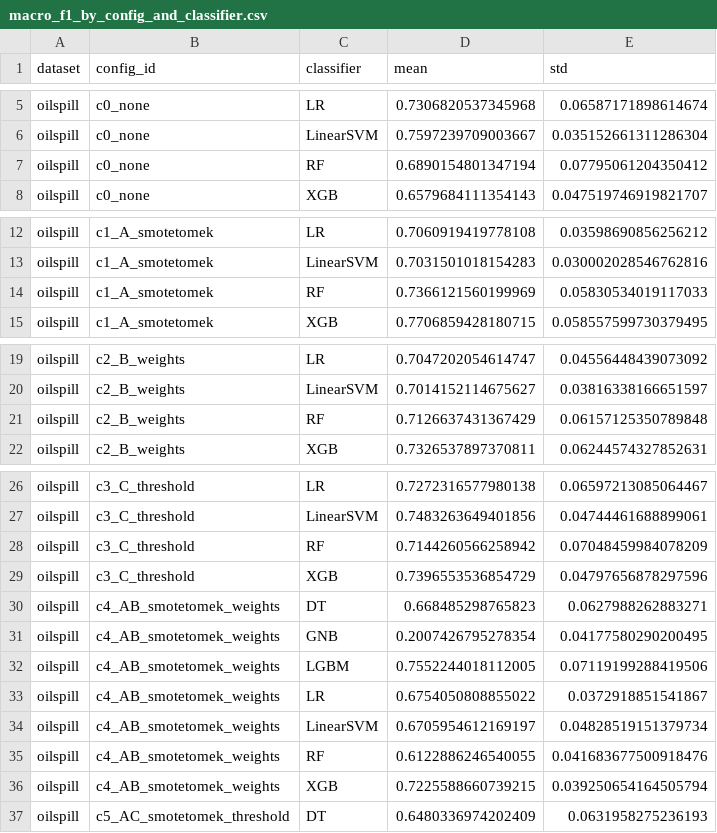
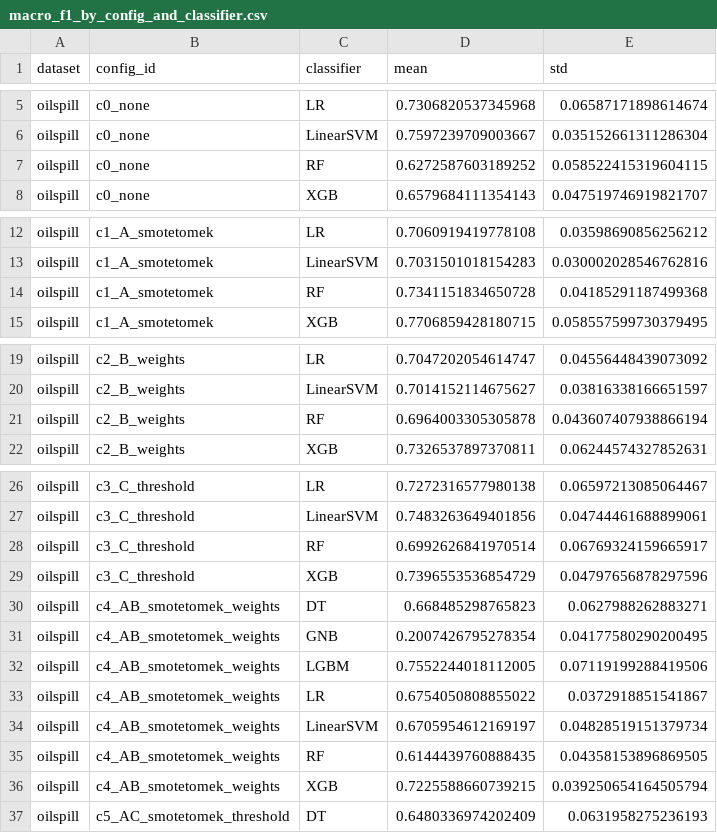
Before and after one commit to MuhammadDevX/ML-Research-Dataset-Imbalance, a CSV file: analysis/tables/macro_f1_by_config_and_classifier.csv, drawn as a sheet; only a part is shown, gaps mark what is left out; the diff covers the shown part only.

```diff
--- a/analysis/tables/macro_f1_by_config_and_classifier.csv
+++ b/analysis/tables/macro_f1_by_config_and_classifier.csv
@@ -6,3 +6,3 @@ oilspill,c0_none,LR,0.7306820537345968,0.06587171898614674
 oilspill,c0_none,LinearSVM,0.7597239709003667,0.035152661311286304
-oilspill,c0_none,RF,0.6890154801347194,0.07795061204350412
+oilspill,c0_none,RF,0.6272587603189252,0.058522415319604115
 oilspill,c0_none,XGB,0.6579684111354143,0.047519746919821707
@@ -13,3 +13,3 @@ oilspill,c1_A_smotetomek,LR,0.7060919419778108,0.03598690856256212
 oilspill,c1_A_smotetomek,LinearSVM,0.7031501018154283,0.030002028546762816
-oilspill,c1_A_smotetomek,RF,0.7366121560199969,0.05830534019117033
+oilspill,c1_A_smotetomek,RF,0.7341151834650728,0.04185291187499368
 oilspill,c1_A_smotetomek,XGB,0.7706859428180715,0.058557599730379495
@@ -20,3 +20,3 @@ oilspill,c2_B_weights,LR,0.7047202054614747,0.04556448439073092
 oilspill,c2_B_weights,LinearSVM,0.7014152114675627,0.03816338166651597
-oilspill,c2_B_weights,RF,0.7126637431367429,0.06157125350789848
+oilspill,c2_B_weights,RF,0.6964003305305878,0.043607407938866194
 oilspill,c2_B_weights,XGB,0.7326537897370811,0.06244574327852631
@@ -27,3 +27,3 @@ oilspill,c3_C_threshold,LR,0.7272316577980138,0.06597213085064467
 oilspill,c3_C_threshold,LinearSVM,0.7483263649401856,0.04744461688899061
-oilspill,c3_C_threshold,RF,0.7144260566258942,0.07048459984078209
+oilspill,c3_C_threshold,RF,0.6992626841970514,0.06769324159665917
 oilspill,c3_C_threshold,XGB,0.7396553536854729,0.04797656878297596
@@ -34,3 +34,3 @@ oilspill,c4_AB_smotetomek_weights,LR,0.6754050808855022,0.0372918851541867
 oilspill,c4_AB_smotetomek_weights,LinearSVM,0.6705954612169197,0.04828519151379734
-oilspill,c4_AB_smotetomek_weights,RF,0.6122886246540055,0.041683677500918476
+oilspill,c4_AB_smotetomek_weights,RF,0.6144439760888435,0.04358153896869505
 oilspill,c4_AB_smotetomek_weights,XGB,0.7225588660739215,0.039250654164505794
```
Also changed, not shown: 8 edited cells elsewhere in this file, analysis/tables/completeness.csv, analysis/tables/e2_mechanism_slopes.csv, 38 other files.
